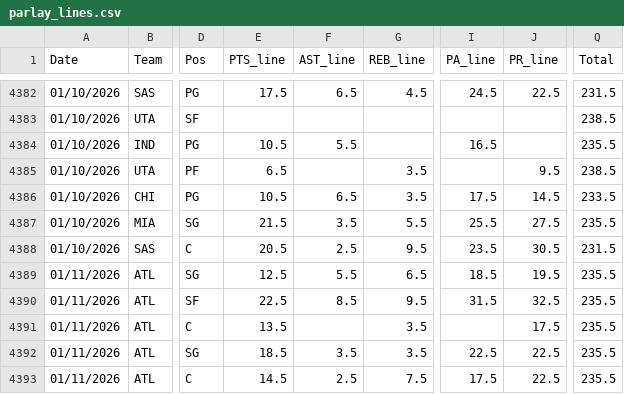
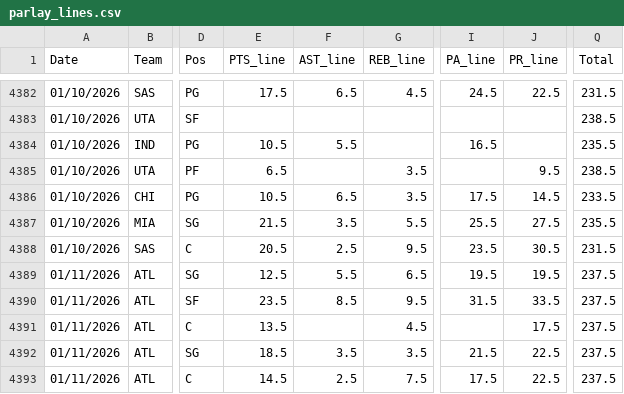
Before and after one commit to Relenes510/fantasy_basketball, a CSV file: tables/2025/parlay_lines.csv, drawn as a sheet; only a part is shown, gaps mark what is left out; the diff names each change by its address in the sheet, - before the commit and + after, or states it on an @@ line.

```diff
--- a/tables/2025/parlay_lines.csv
+++ b/tables/2025/parlay_lines.csv
-I4389 (PA_line): 18.5
+I4389 (PA_line): 19.5
-Q4389:Q4393 (Total): 235.5
+Q4389:Q4393 (Total): 237.5
-E4390 (PTS_line): 22.5
+E4390 (PTS_line): 23.5
-J4390 (PR_line): 32.5
+J4390 (PR_line): 33.5
-G4391 (REB_line): 3.5
+G4391 (REB_line): 4.5
-I4392 (PA_line): 22.5
+I4392 (PA_line): 21.5
```
Also changed, not shown: tables/2025/daily_lineups.csv, tables/2025/gmday_preds_PTS.csv, 1 other file.
